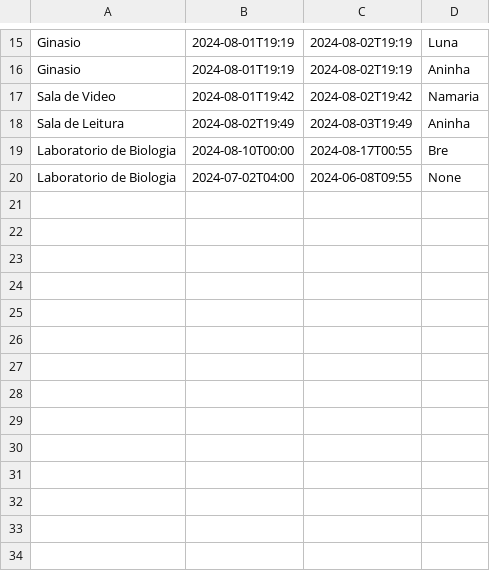
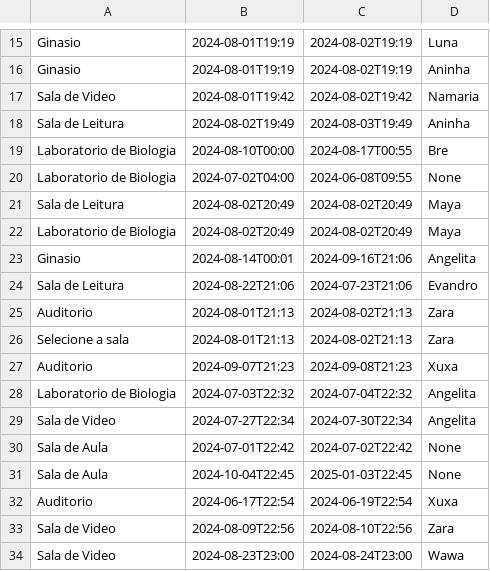
Before and after one commit to Gabriellluna/Controle_de_Salas, a CSV file: reservas.csv, drawn as a sheet; only a part is shown, gaps mark what is left out; the diff names each change by its address in the sheet, - before the commit and + after, or states it on an @@ line.

```diff
--- a/reservas.csv
+++ b/reservas.csv
+row 21: Sala de Leitura | 2024-08-02T20:49 | 2024-08-02T20:49 | Maya
+row 22: Laboratorio de Biologia | 2024-08-02T20:49 | 2024-08-02T20:49 | Maya
+row 23: Ginasio | 2024-08-14T00:01 | 2024-09-16T21:06 | Angelita
+row 24: Sala de Leitura | 2024-08-22T21:06 | 2024-07-23T21:06 | Evandro
+row 25: Auditorio | 2024-08-01T21:13 | 2024-08-02T21:13 | Zara
+row 26: Selecione a sala | 2024-08-01T21:13 | 2024-08-02T21:13 | Zara
+row 27: Auditorio | 2024-09-07T21:23 | 2024-09-08T21:23 | Xuxa
+row 28: Laboratorio de Biologia | 2024-07-03T22:32 | 2024-07-04T22:32 | Angelita
+row 29: Sala de Video | 2024-07-27T22:34 | 2024-07-30T22:34 | Angelita
+row 30: Sala de Aula | 2024-07-01T22:42 | 2024-07-02T22:42 | None
+row 31: Sala de Aula | 2024-10-04T22:45 | 2025-01-03T22:45 | None
+row 32: Auditorio | 2024-06-17T22:54 | 2024-06-19T22:54 | Xuxa
+row 33: Sala de Video | 2024-08-09T22:56 | 2024-08-10T22:56 | Zara
+row 34: Sala de Video | 2024-08-23T23:00 | 2024-08-24T23:00 | Wawa
```
Also changed, not shown: salas.csv, usuarios.csv, 6 other files.
